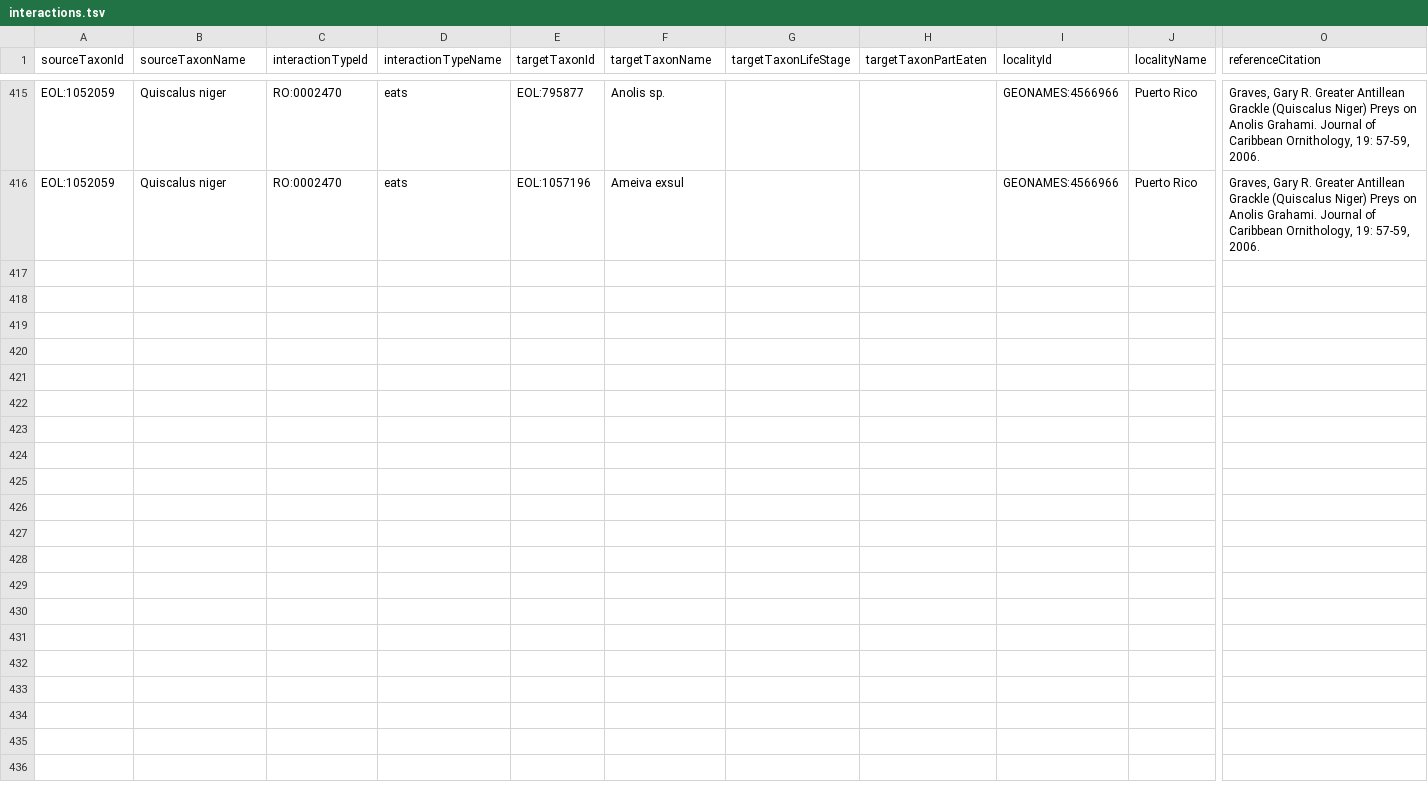
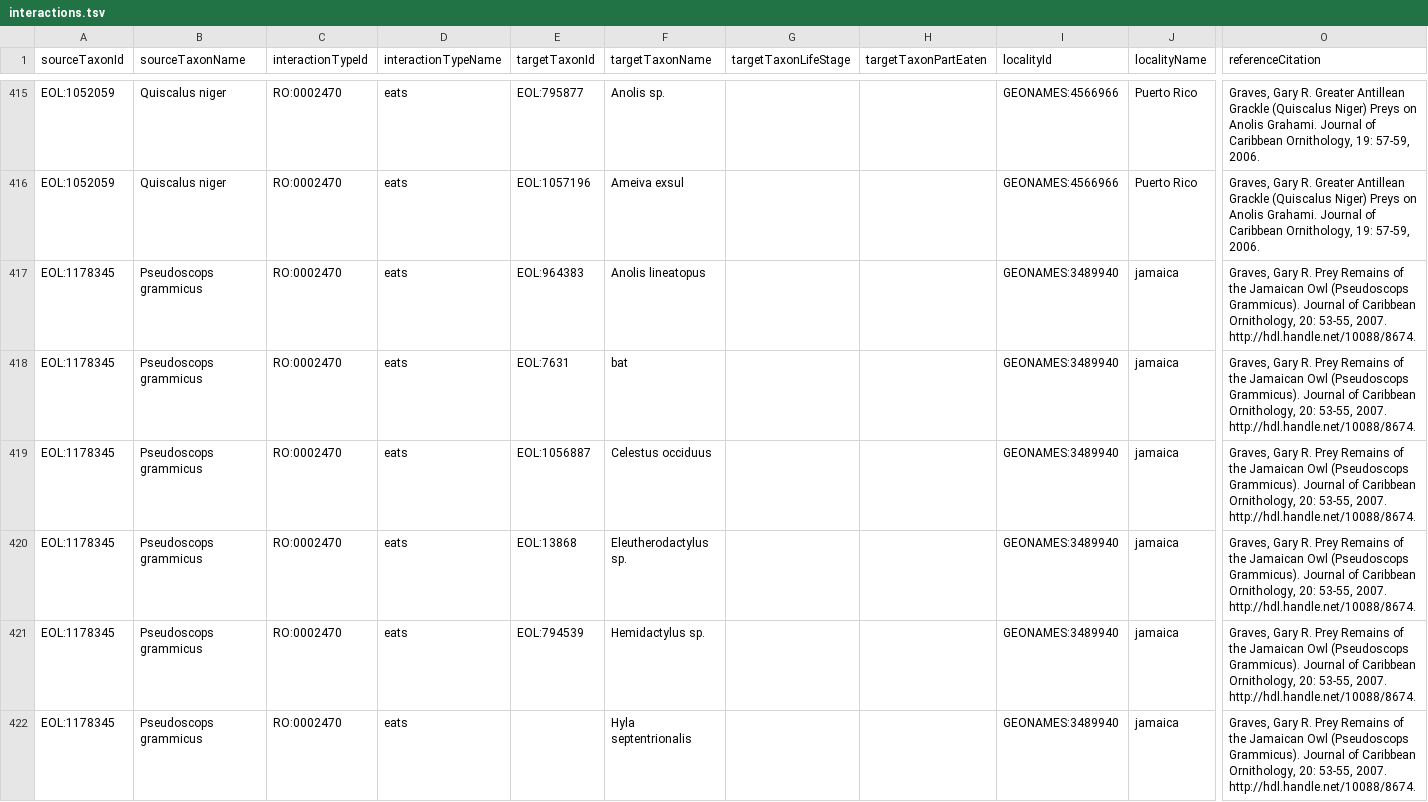
Before and after one commit to millerse/Smithsonian-Repository-Interactions, a TSV file: interactions.tsv, drawn as a sheet; only a part is shown, gaps mark what is left out; rows hold the shown columns only; the diff covers the shown part only; the diff names each change by its address in the sheet, - before the commit and + after, or states it on an @@ line.

Commit message:
Update interactions.tsv

```diff
--- a/interactions.tsv
+++ b/interactions.tsv
+row 417: EOL:1178345 | Pseudoscops grammicus | RO:0002470 | eats | EOL:964383 | Anolis lineatopus |  |  | GEONAMES:3489940 | jamaica | Graves, Gary R. Prey Remains of the Jamaican Owl (Pseudoscops Grammicus). Journal of Caribbean Ornithology, 20: 53-55, 2007. http://hdl.handle.net/10088/8674.
+row 418: EOL:1178345 | Pseudoscops grammicus | RO:0002470 | eats | EOL:7631 | bat |  |  | GEONAMES:3489940 | jamaica | Graves, Gary R. Prey Remains of the Jamaican Owl (Pseudoscops Grammicus). Journal of Caribbean Ornithology, 20: 53-55, 2007. http://hdl.handle.net/10088/8674.
+row 419: EOL:1178345 | Pseudoscops grammicus | RO:0002470 | eats | EOL:1056887 | Celestus occiduus |  |  | GEONAMES:3489940 | jamaica | Graves, Gary R. Prey Remains of the Jamaican Owl (Pseudoscops Grammicus). Journal of Caribbean Ornithology, 20: 53-55, 2007. http://hdl.handle.net/10088/8674.
+row 420: EOL:1178345 | Pseudoscops grammicus | RO:0002470 | eats | EOL:13868 | Eleutherodactylus sp. |  |  | GEONAMES:3489940 | jamaica | Graves, Gary R. Prey Remains of the Jamaican Owl (Pseudoscops Grammicus). Journal of Caribbean Ornithology, 20: 53-55, 2007. http://hdl.handle.net/10088/8674.
+row 421: EOL:1178345 | Pseudoscops grammicus | RO:0002470 | eats | EOL:794539 | Hemidactylus sp. |  |  | GEONAMES:3489940 | jamaica | Graves, Gary R. Prey Remains of the Jamaican Owl (Pseudoscops Grammicus). Journal of Caribbean Ornithology, 20: 53-55, 2007. http://hdl.handle.net/10088/8674.
+row 422: EOL:1178345 | Pseudoscops grammicus | RO:0002470 | eats |  | Hyla septentrionalis |  |  | GEONAMES:3489940 | jamaica | Graves, Gary R. Prey Remains of the Jamaican Owl (Pseudoscops Grammicus). Journal of Caribbean Ornithology, 20: 53-55, 2007. http://hdl.handle.net/10088/8674.
```
Also changed, not shown: 6 added rows elsewhere in this file.
